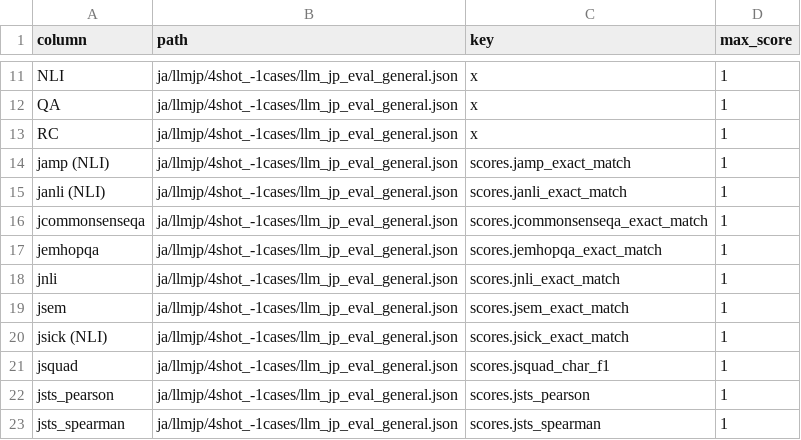
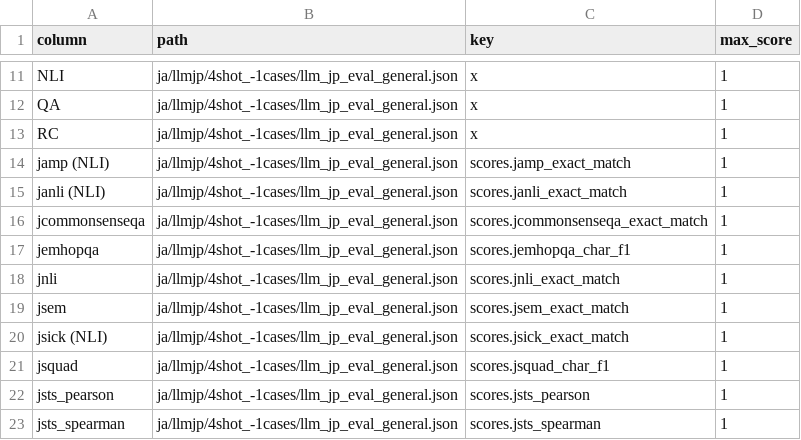
Before and after one commit to swallow-llm/swallow-evaluation, a CSV file: scripts/column-path-key.csv, drawn as a sheet; only a part is shown, gaps mark what is left out.

Commit message:
fix: jemhopqa key

```diff
--- a/scripts/column-path-key.csv
+++ b/scripts/column-path-key.csv
@@ -16,3 +16,3 @@ janli (NLI),ja/llmjp/4shot_-1cases/llm_jp_eval_general.json,scores.janli_exact_m
 jcommonsenseqa,ja/llmjp/4shot_-1cases/llm_jp_eval_general.json,scores.jcommonsenseqa_exact_match,1
-jemhopqa,ja/llmjp/4shot_-1cases/llm_jp_eval_general.json,scores.jemhopqa_exact_match,1
+jemhopqa,ja/llmjp/4shot_-1cases/llm_jp_eval_general.json,scores.jemhopqa_char_f1,1
 jnli,ja/llmjp/4shot_-1cases/llm_jp_eval_general.json,scores.jnli_exact_match,1
```
